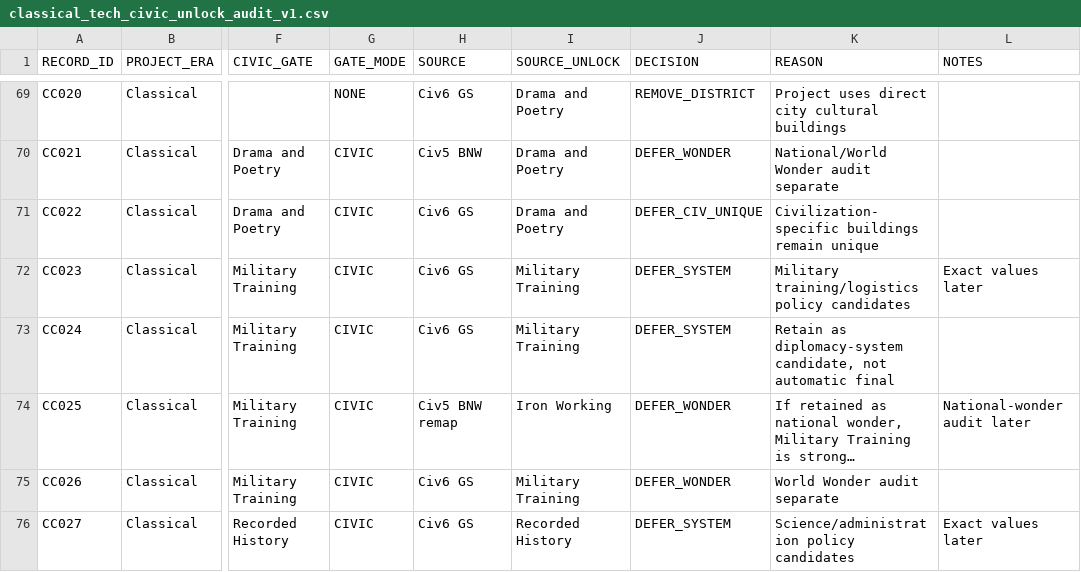
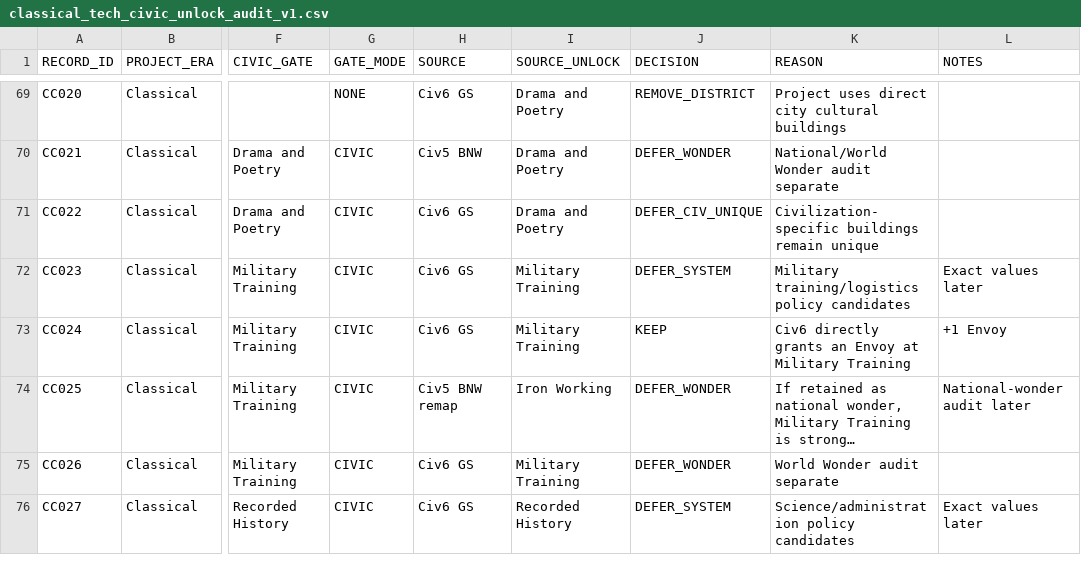
Before and after one commit to physical-geogrpahy-forever/academic_food_chain, a CSV file: tech_reference/classical_tech_civic_unlock_audit_v1.csv, drawn as a sheet; only a part is shown, gaps mark what is left out; long unchanged cells end in …; the diff names each change by its address in the sheet, - before the commit and + after, or states it on an @@ line.

Commit message:
Resolve Military Training Envoy reward

```diff
--- a/tech_reference/classical_tech_civic_unlock_audit_v1.csv
+++ b/tech_reference/classical_tech_civic_unlock_audit_v1.csv
-J73 (DECISION): DEFER_SYSTEM
+J73 (DECISION): KEEP
-K73 (REASON): Retain as diplomacy-system candidate, not automatic final
+K73 (REASON): Civ6 directly grants an Envoy at Military Training
-L73 (NOTES): (empty)
+L73 (NOTES): +1 Envoy
```
